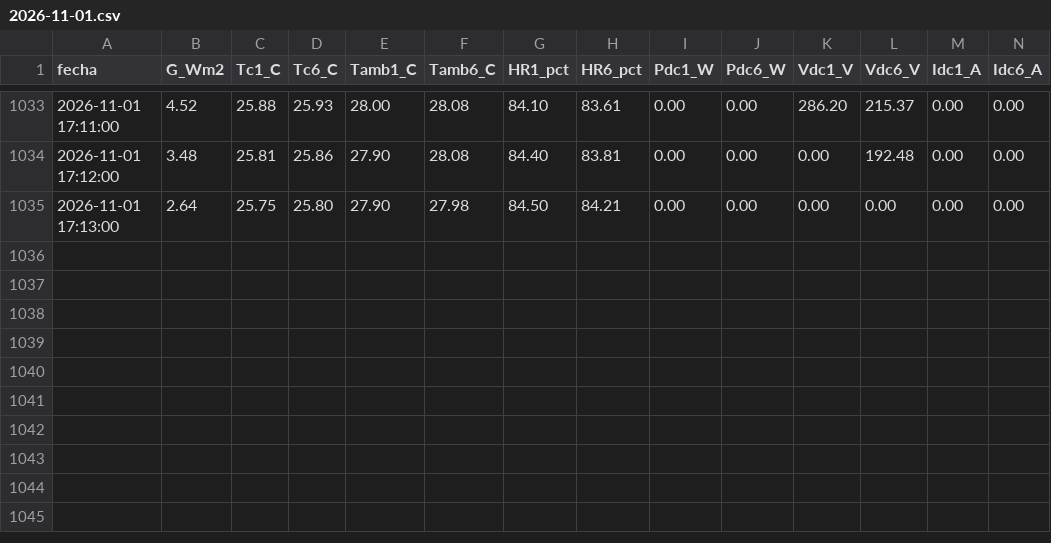
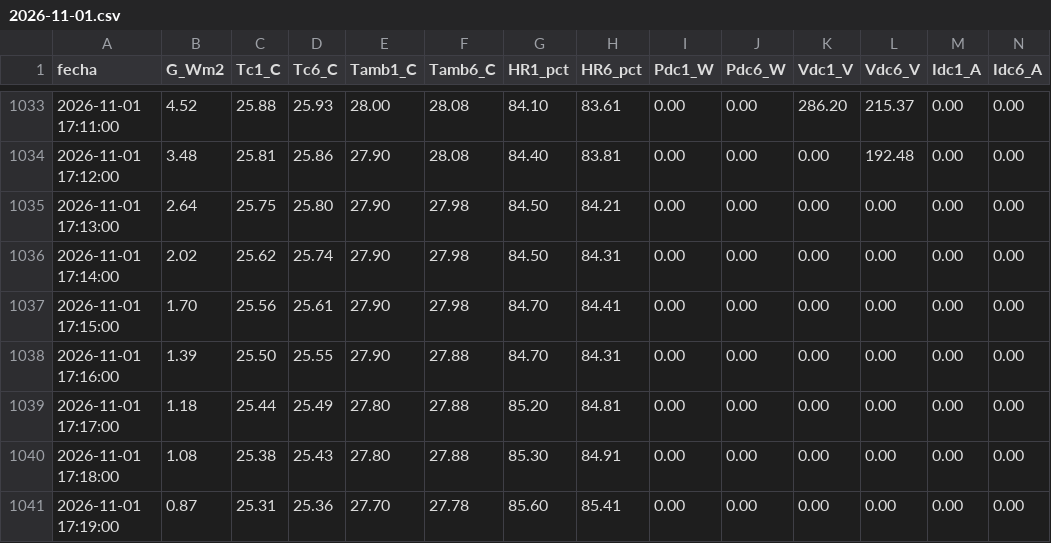
Before and after one commit to sthifen/pv-el5656-datos, a CSV file: datos/2026-11-01.csv, drawn as a sheet; only a part is shown, gaps mark what is left out.

Commit message:
datos 2026-11-01 17:19

```diff
--- a/datos/2026-11-01.csv
+++ b/datos/2026-11-01.csv
@@ -1035 +1035,7 @@ fecha,G_Wm2,Tc1_C,Tc6_C,Tamb1_C,Tamb6_C,HR1_pct,HR6_pct,Pdc1_W,Pdc6_W,Vdc1_V,Vdc
 2026-11-01 17:13:00,2.64,25.75,25.80,27.90,27.98,84.50,84.21,0.00,0.00,0.00,0.00,0.00,0.00
+2026-11-01 17:14:00,2.02,25.62,25.74,27.90,27.98,84.50,84.31,0.00,0.00,0.00,0.00,0.00,0.00
+2026-11-01 17:15:00,1.70,25.56,25.61,27.90,27.98,84.70,84.41,0.00,0.00,0.00,0.00,0.00,0.00
+2026-11-01 17:16:00,1.39,25.50,25.55,27.90,27.88,84.70,84.31,0.00,0.00,0.00,0.00,0.00,0.00
+2026-11-01 17:17:00,1.18,25.44,25.49,27.80,27.88,85.20,84.81,0.00,0.00,0.00,0.00,0.00,0.00
+2026-11-01 17:18:00,1.08,25.38,25.43,27.80,27.88,85.30,84.91,0.00,0.00,0.00,0.00,0.00,0.00
+2026-11-01 17:19:00,0.87,25.31,25.36,27.70,27.78,85.60,85.41,0.00,0.00,0.00,0.00,0.00,0.00
```
